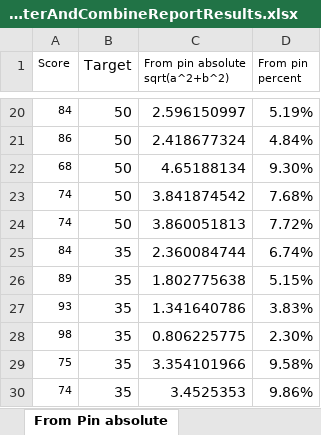
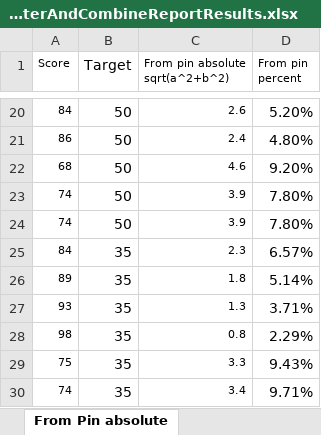
Before and after one commit to christianrehn/CombineTest, an Excel workbook: TrackmanData/TestCenterAndCombineReportResults.xlsx, sheet From Pin absolute, drawn as a sheet; only a part is shown, gaps mark what is left out; values as stored, in another font and other column widths than the file's, no borders; charts and pictures not drawn; the diff covers the shown part only; the diff names each change by its address in the sheet, - before the commit and + after, or states it on an @@ line.

```diff
--- a/TrackmanData/TestCenterAndCombineReportResults.xlsx (sheet From Pin absolute)
+++ b/TrackmanData/TestCenterAndCombineReportResults.xlsx (sheet From Pin absolute)
@@ C20:C30 text size: smaller @@
-C20 (From pin absolute sqrt(a^2+b^2)): 2.596150997
+C20 (From pin absolute sqrt(a^2+b^2)): 2.6
-D20 (From pin percent): 5.19%
+D20 (From pin percent): 5.20%
-C21 (From pin absolute sqrt(a^2+b^2)): 2.418677324
+C21 (From pin absolute sqrt(a^2+b^2)): 2.4
-D21 (From pin percent): 4.84%
+D21 (From pin percent): 4.80%
-C22 (From pin absolute sqrt(a^2+b^2)): 4.65188134
+C22 (From pin absolute sqrt(a^2+b^2)): 4.6
-D22 (From pin percent): 9.30%
+D22 (From pin percent): 9.20%
-C23 (From pin absolute sqrt(a^2+b^2)): 3.841874542
+C23 (From pin absolute sqrt(a^2+b^2)): 3.9
-D23 (From pin percent): 7.68%
+D23 (From pin percent): 7.80%
-C24 (From pin absolute sqrt(a^2+b^2)): 3.860051813
+C24 (From pin absolute sqrt(a^2+b^2)): 3.9
-D24 (From pin percent): 7.72%
+D24 (From pin percent): 7.80%
-C25 (From pin absolute sqrt(a^2+b^2)): 2.360084744
+C25 (From pin absolute sqrt(a^2+b^2)): 2.3
-D25 (From pin percent): 6.74%
+D25 (From pin percent): 6.57%
-C26 (From pin absolute sqrt(a^2+b^2)): 1.802775638
+C26 (From pin absolute sqrt(a^2+b^2)): 1.8
-D26 (From pin percent): 5.15%
+D26 (From pin percent): 5.14%
-C27 (From pin absolute sqrt(a^2+b^2)): 1.341640786
+C27 (From pin absolute sqrt(a^2+b^2)): 1.3
-D27 (From pin percent): 3.83%
+D27 (From pin percent): 3.71%
-C28 (From pin absolute sqrt(a^2+b^2)): 0.806225775
+C28 (From pin absolute sqrt(a^2+b^2)): 0.8
-D28 (From pin percent): 2.30%
+D28 (From pin percent): 2.29%
-C29 (From pin absolute sqrt(a^2+b^2)): 3.354101966
+C29 (From pin absolute sqrt(a^2+b^2)): 3.3
-D29 (From pin percent): 9.58%
+D29 (From pin percent): 9.43%
-C30 (From pin absolute sqrt(a^2+b^2)): 3.4525353
+C30 (From pin absolute sqrt(a^2+b^2)): 3.4
-D30 (From pin percent): 9.86%
+D30 (From pin percent): 9.71%
```
Also changed, not shown: 30 edited cells and cell formats elsewhere in this sheet, sheet From Pin absolute penalty point, sheet From Pin Percent, sheet 01_TestCenterReport, other sheet tabs, formulas that keep their value, charts or pictures.
